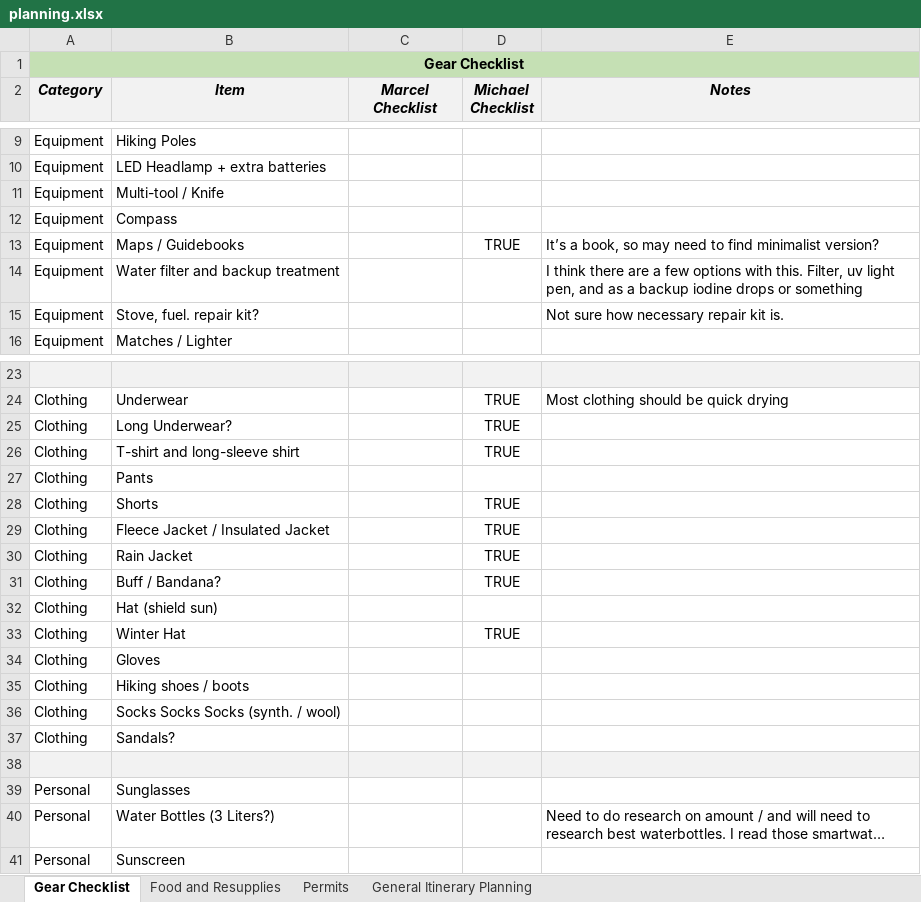
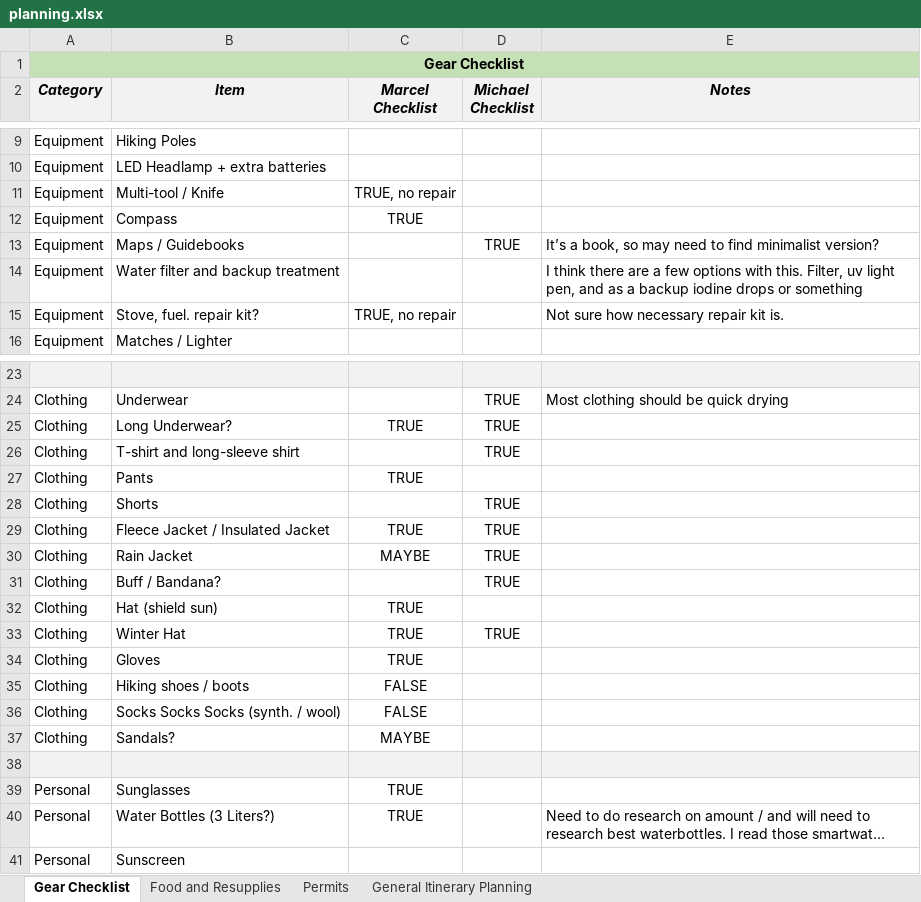
Before and after one commit to mgalbato/PCT-Washington-2018, an Excel workbook: planning.xlsx, sheet Gear Checklist, drawn as a sheet; only a part is shown, gaps mark what is left out; long unchanged cells end in …; values as stored, in another font and other column widths than the file's, no borders; the diff covers the shown part only; the diff names each change by its address in the sheet, - before the commit and + after, or states it on an @@ line.

```diff
--- a/planning.xlsx (sheet Gear Checklist)
+++ b/planning.xlsx (sheet Gear Checklist)
-C11 (Marcel Checklist): (empty)
+C11 (Marcel Checklist): TRUE, no repair
-C12 (Marcel Checklist): (empty)
+C12 (Marcel Checklist): TRUE
-C15 (Marcel Checklist): (empty)
+C15 (Marcel Checklist): TRUE, no repair
-C25 (Marcel Checklist): (empty)
+C25 (Marcel Checklist): TRUE
-C27 (Marcel Checklist): (empty)
+C27 (Marcel Checklist): TRUE
-C29 (Marcel Checklist): (empty)
+C29 (Marcel Checklist): TRUE
-C30 (Marcel Checklist): (empty)
+C30 (Marcel Checklist): MAYBE
-C32:C34 (Marcel Checklist): (empty)
+C32:C34 (Marcel Checklist): TRUE
-C35:C36 (Marcel Checklist): (empty)
+C35:C36 (Marcel Checklist): FALSE
-C37 (Marcel Checklist): (empty)
+C37 (Marcel Checklist): MAYBE
-C39:C40 (Marcel Checklist): (empty)
+C39:C40 (Marcel Checklist): TRUE
```
Also changed, not shown: 1 edited cell elsewhere in this sheet, 3 other files.
